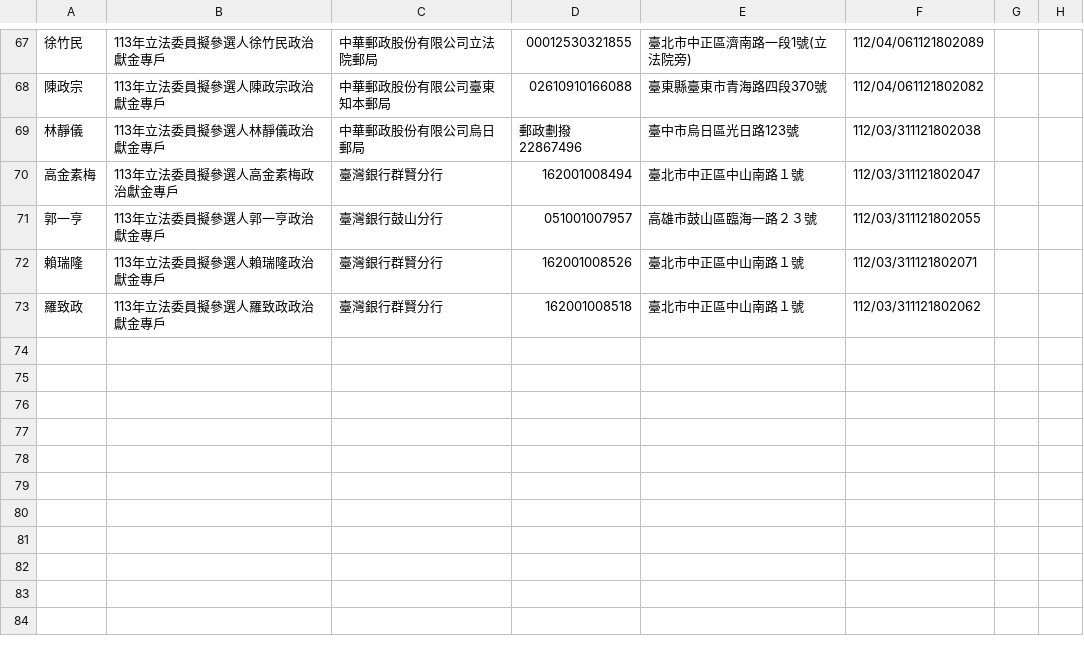
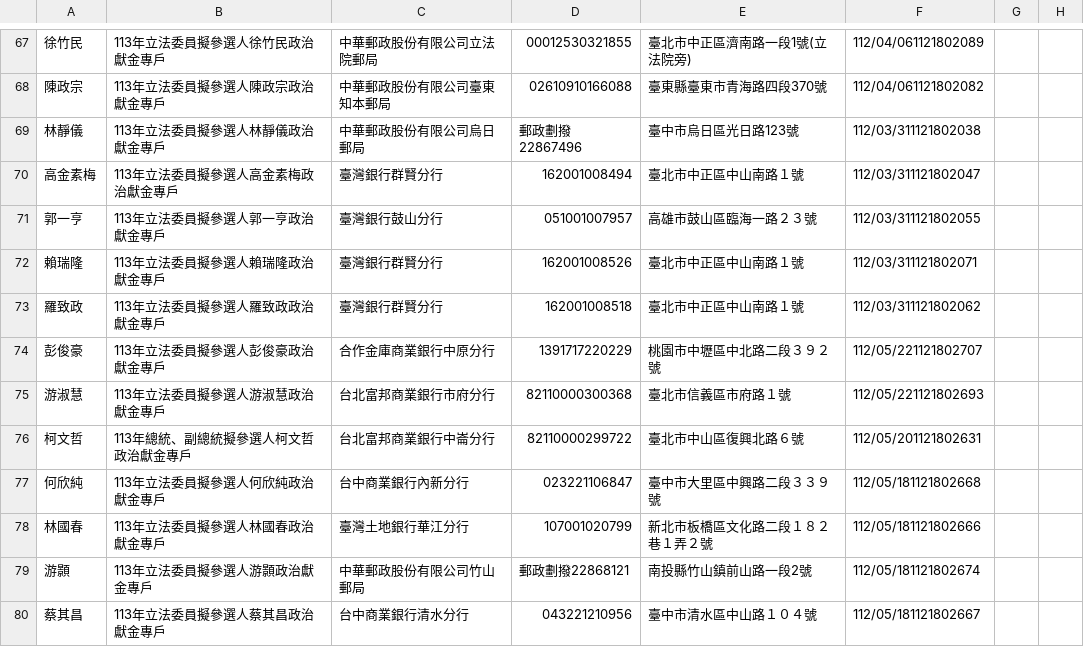
Before and after one commit to kiang/vote2024, a CSV file: sunshine.cy.gov.tw/113.csv, drawn as a sheet; only a part is shown, gaps mark what is left out.

Commit message:
update data

```diff
--- a/sunshine.cy.gov.tw/113.csv
+++ b/sunshine.cy.gov.tw/113.csv
@@ -73 +73,8 @@
 羅致政,113年立法委員擬參選人羅致政政治獻金專戶,臺灣銀行群賢分行,162001008518,臺北市中正區中山南路１號,112/03/311121802062,,,
+彭俊豪,113年立法委員擬參選人彭俊豪政治獻金專戶,合作金庫商業銀行中原分行,1391717220229,桃園市中壢區中北路二段３９２號,112/05/221121802707,,,
+游淑慧,113年立法委員擬參選人游淑慧政治獻金專戶,台北富邦商業銀行市府分行,82110000300368,臺北市信義區市府路１號,112/05/221121802693,,,
+柯文哲,113年總統、副總統擬參選人柯文哲政治獻金專戶,台北富邦商業銀行中崙分行,82110000299722,臺北市中山區復興北路６號,112/05/201121802631,,,
+何欣純,113年立法委員擬參選人何欣純政治獻金專戶,台中商業銀行內新分行,023221106847,臺中市大里區中興路二段３３９號,112/05/181121802668,,,
+林國春,113年立法委員擬參選人林國春政治獻金專戶,臺灣土地銀行華江分行,107001020799,新北市板橋區文化路二段１８２巷１弄２號,112/05/181121802666,,,
+游顥,113年立法委員擬參選人游顥政治獻金專戶,中華郵政股份有限公司竹山郵局,郵政劃撥22868121,南投縣竹山鎮前山路一段2號,112/05/181121802674,,,
+蔡其昌,113年立法委員擬參選人蔡其昌政治獻金專戶,台中商業銀行清水分行,043221210956,臺中市清水區中山路１０４號,112/05/181121802667,,,
```
